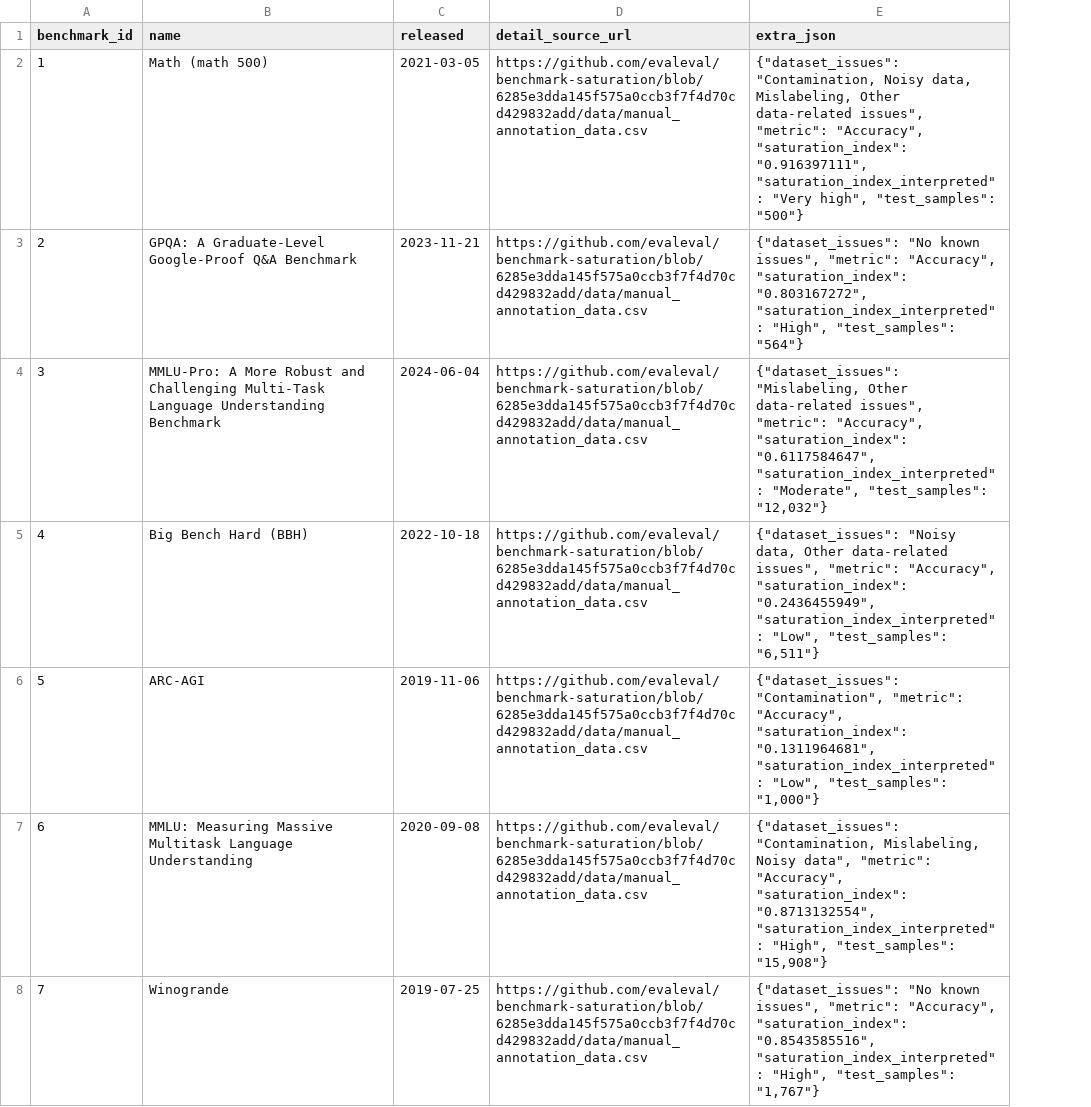
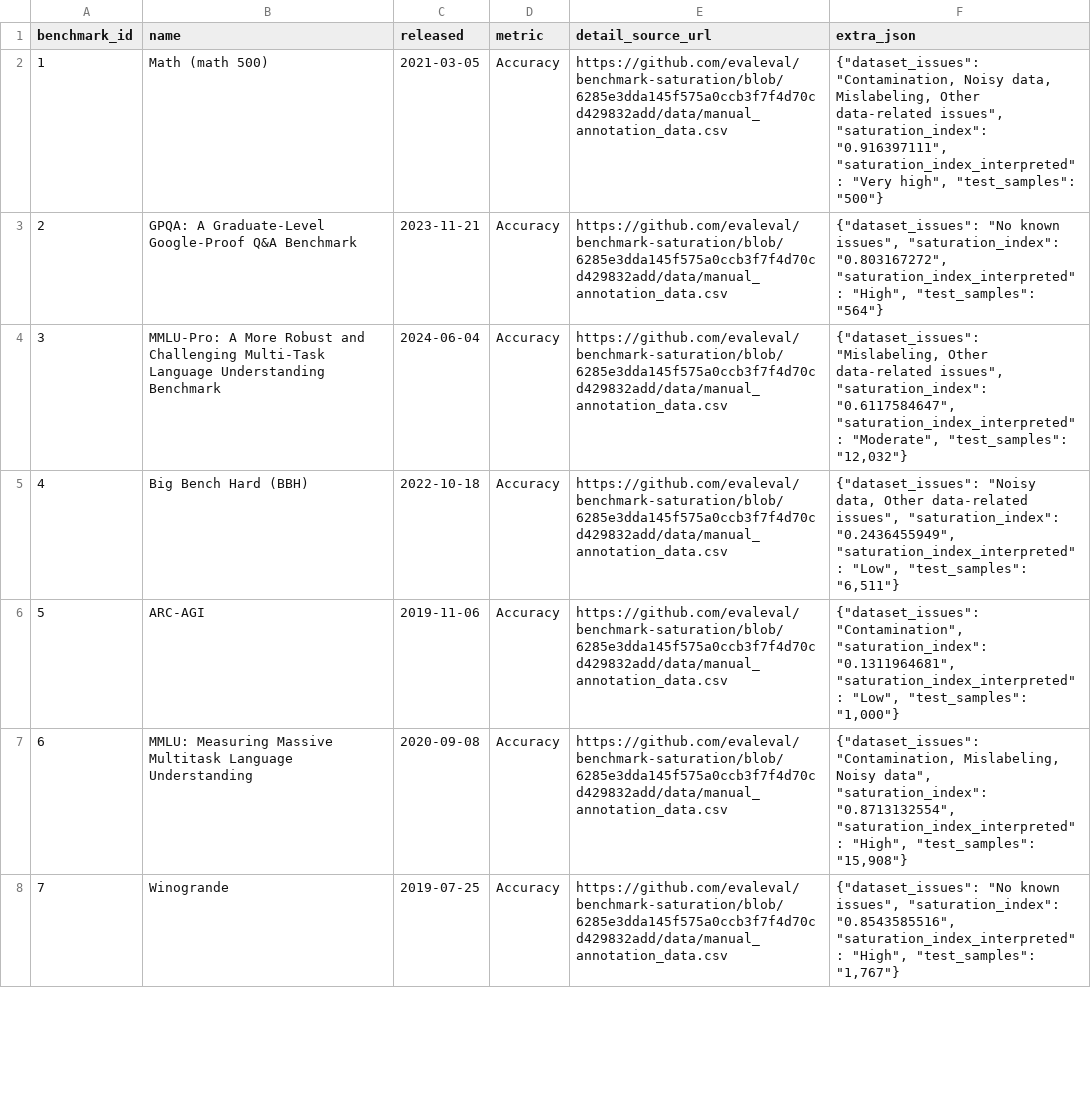
Before and after one commit to ktwu01/benchmark-radar, a CSV file: data/leaderboard_snapshots/benchmark_saturation_benchmarks_2026-11-04.csv, drawn as a sheet; only a part is shown; addresses are those after the commit; the diff covers the shown part only; the diff names each change by its address in the sheet, - before the commit and + after, or states it on an @@ line.

```diff
--- a/data/leaderboard_snapshots/benchmark_saturation_benchmarks_2026-11-04.csv
+++ b/data/leaderboard_snapshots/benchmark_saturation_benchmarks_2026-11-04.csv
+column D (metric), rows 2-8: all Accuracy
-F2 (extra_json): …data-related issues", "metric": "Accuracy", "saturation_index": "0.916397111",…
+F2 (extra_json): …data-related issues", "saturation_index": "0.916397111",…
-F3 (extra_json): …known issues", "metric": "Accuracy", "saturation_index": "0.803167272",…
+F3 (extra_json): …known issues", "saturation_index": "0.803167272",…
-F4 (extra_json): …data-related issues", "metric": "Accuracy", "saturation_index": "0.6117584647",…
+F4 (extra_json): …data-related issues", "saturation_index": "0.6117584647",…
-F5 (extra_json): …data-related issues", "metric": "Accuracy", "saturation_index": "0.2436455949",…
+F5 (extra_json): …data-related issues", "saturation_index": "0.2436455949",…
-F6 (extra_json): {"dataset_issues": "Contamination", "metric": "Accuracy", "saturation_index": "0.1311964681",…
+F6 (extra_json): {"dataset_issues": "Contamination", "saturation_index": "0.1311964681",…
-F7 (extra_json): …Noisy data", "metric": "Accuracy", "saturation_index": "0.8713132554",…
+F7 (extra_json): …Noisy data", "saturation_index": "0.8713132554",…
-F8 (extra_json): …known issues", "metric": "Accuracy", "saturation_index": "0.8543585516",…
+F8 (extra_json): …known issues", "saturation_index": "0.8543585516",…
```
Also changed, not shown: 53 edited cells elsewhere in this file, 4 other files.
